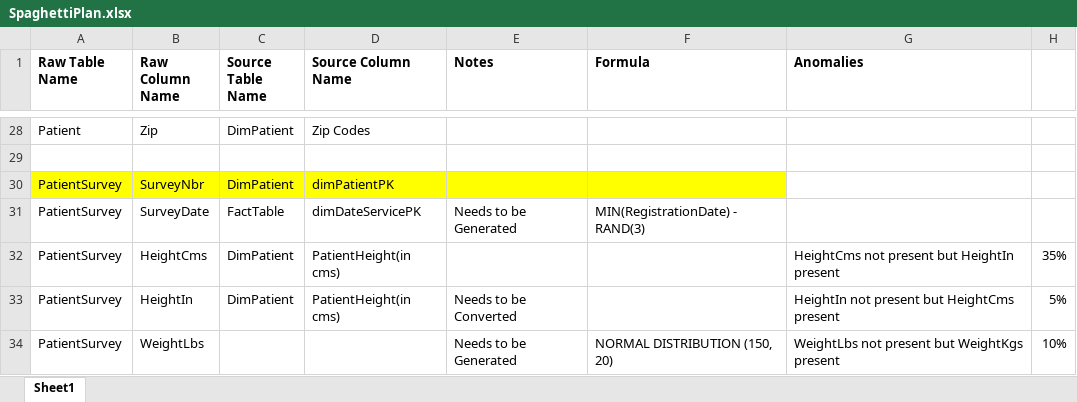
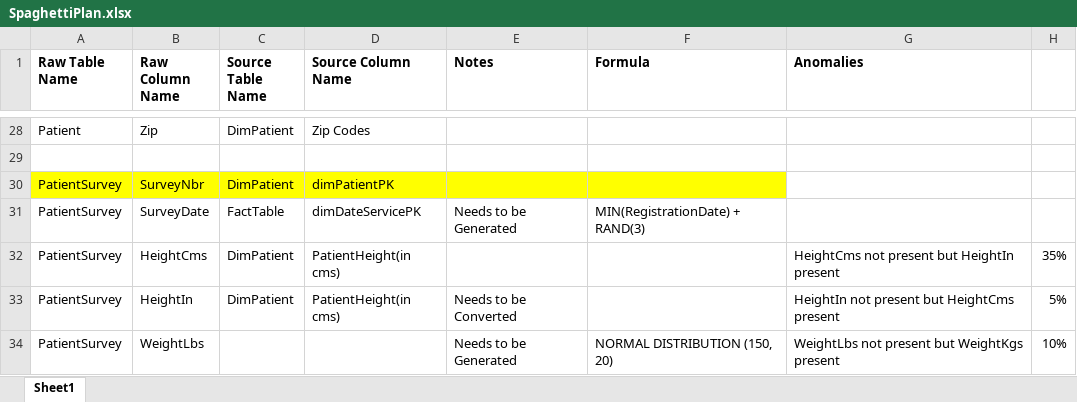
Before and after one commit to murtazaa-hussainn/dawh-project, an Excel workbook: SpaghettiPlan.xlsx, sheet Sheet1, drawn as a sheet; only a part is shown, gaps mark what is left out; values as stored, in another font and other column widths than the file's, no borders; the diff names each change by its address in the sheet, - before the commit and + after, or states it on an @@ line.

```diff
--- a/SpaghettiPlan.xlsx (sheet Sheet1)
+++ b/SpaghettiPlan.xlsx (sheet Sheet1)
-F31 (Formula): MIN(RegistrationDate) - RAND(3)
+F31 (Formula): MIN(RegistrationDate) + RAND(3)
```
Also changed, not shown: StarSchemaPlan.xlsx, 16 other files.
